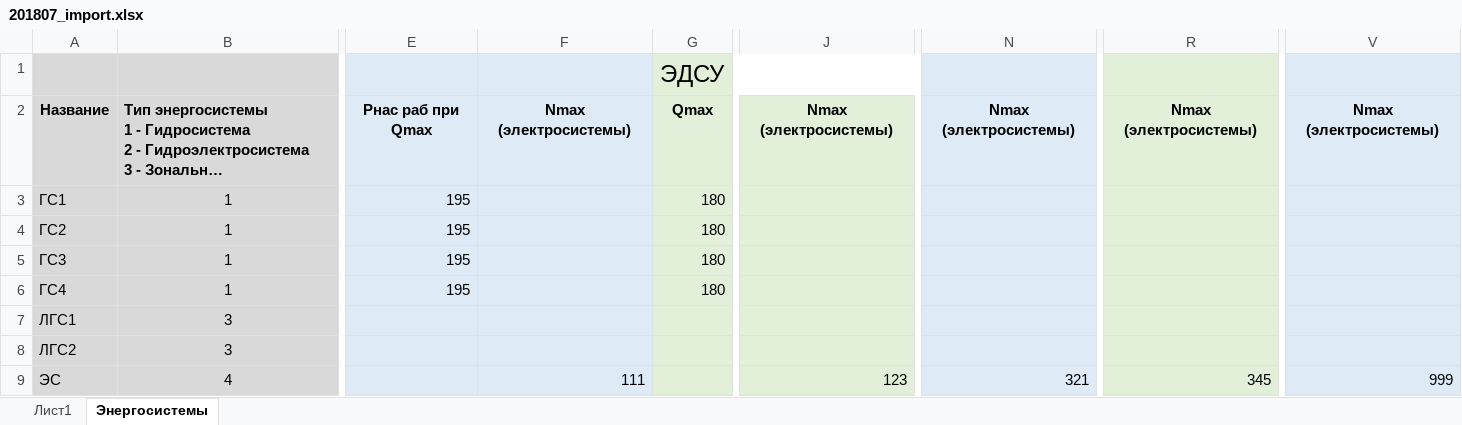
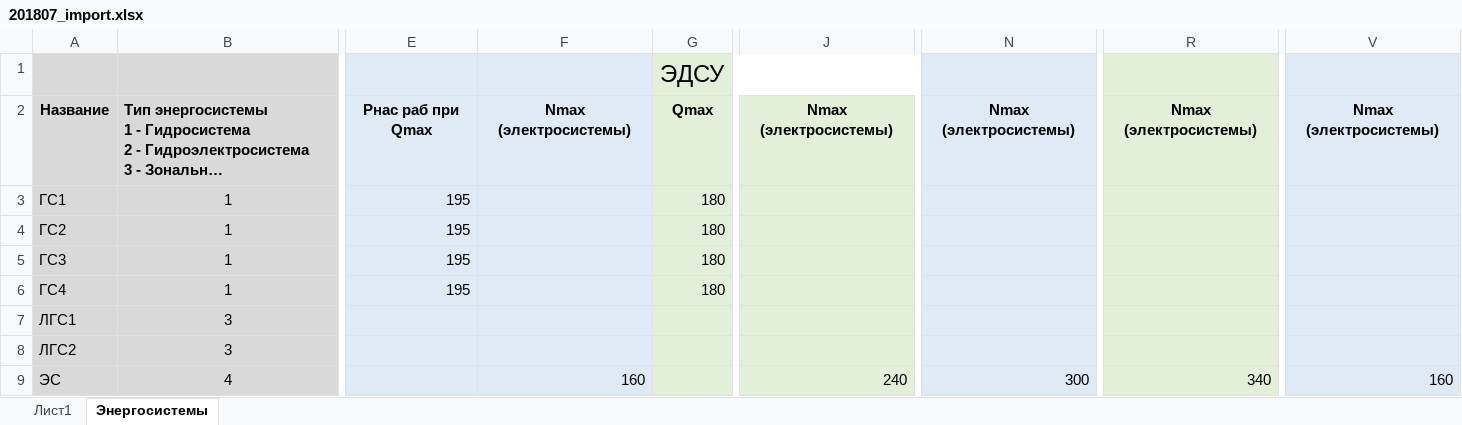
Before and after one commit to NikkittaP/powercalc, an Excel workbook: import/201807_import.xlsx, sheet Энергосистемы, drawn as a sheet; only a part is shown, gaps mark what is left out; long unchanged cells end in …; values as stored, in another font and other column widths than the file's, no borders; conditional formats not drawn; the diff names each change by its address in the sheet, - before the commit and + after, or states it on an @@ line.

Commit message:
Обновил значения NMax в экселе.

```diff
--- a/import/201807_import.xlsx (sheet Энергосистемы)
+++ b/import/201807_import.xlsx (sheet Энергосистемы)
-F9: 111
+F9: 160
-J9: 123
+J9: 240
-N9: 321
+N9: 300
-R9: 345
+R9: 340
-V9: 999
+V9: 160
```
